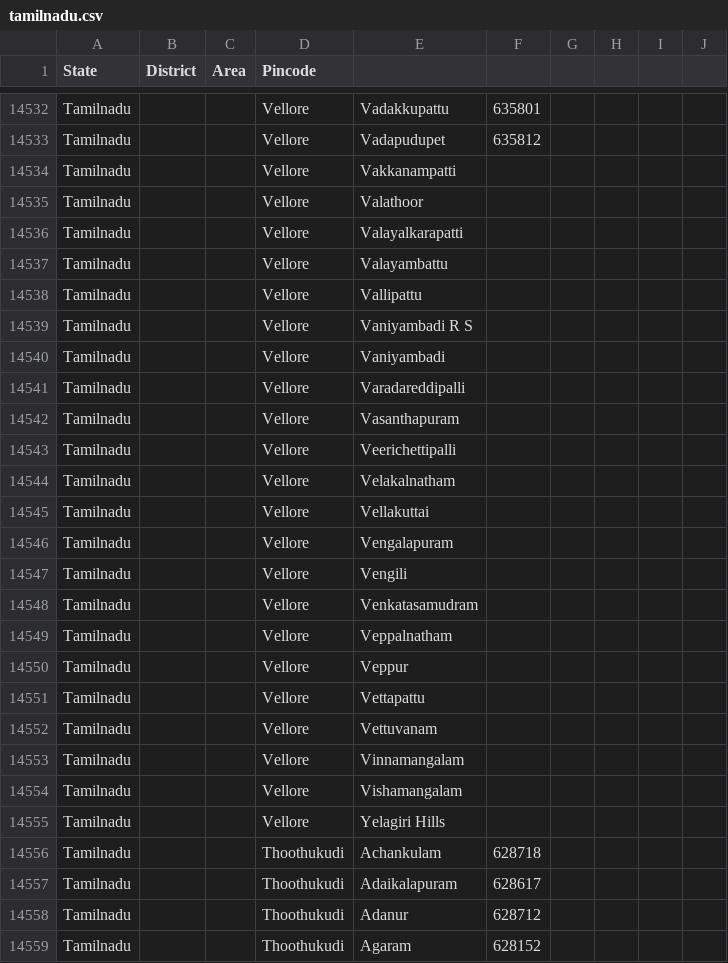
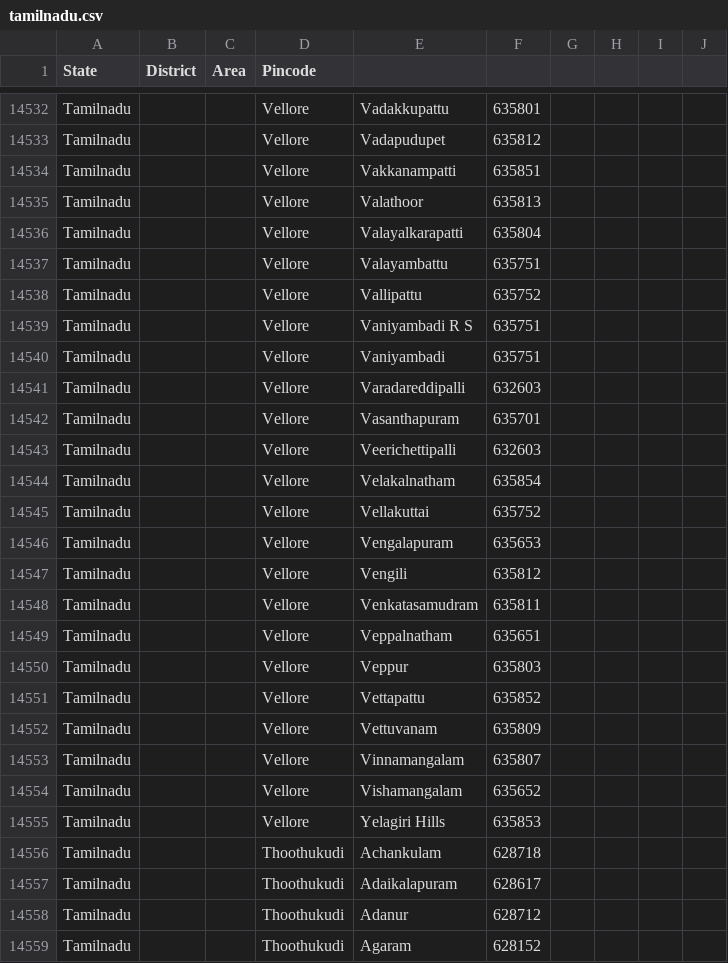
Before and after one commit to vpmglug/districts_details, a CSV file: districts/tamilnadu.csv, drawn as a sheet; only a part is shown, gaps mark what is left out.

```diff
--- a/districts/tamilnadu.csv
+++ b/districts/tamilnadu.csv
@@ -14533,24 +14533,24 @@ Tamilnadu,,,Vellore,Vadakkupattu,635801,,,,
 Tamilnadu,,,Vellore,Vadapudupet,635812,,,,
-Tamilnadu,,,Vellore,Vakkanampatti,,,,,
-Tamilnadu,,,Vellore,Valathoor,,,,,
-Tamilnadu,,,Vellore,Valayalkarapatti,,,,,
-Tamilnadu,,,Vellore,Valayambattu,,,,,
-Tamilnadu,,,Vellore,Vallipattu,,,,,
-Tamilnadu,,,Vellore,Vaniyambadi R S,,,,,
-Tamilnadu,,,Vellore,Vaniyambadi,,,,,
-Tamilnadu,,,Vellore,Varadareddipalli,,,,,
-Tamilnadu,,,Vellore,Vasanthapuram,,,,,
-Tamilnadu,,,Vellore,Veerichettipalli,,,,,
-Tamilnadu,,,Vellore,Velakalnatham,,,,,
-Tamilnadu,,,Vellore,Vellakuttai,,,,,
-Tamilnadu,,,Vellore,Vengalapuram,,,,,
-Tamilnadu,,,Vellore,Vengili,,,,,
-Tamilnadu,,,Vellore,Venkatasamudram,,,,,
-Tamilnadu,,,Vellore,Veppalnatham,,,,,
-Tamilnadu,,,Vellore,Veppur,,,,,
-Tamilnadu,,,Vellore,Vettapattu,,,,,
-Tamilnadu,,,Vellore,Vettuvanam,,,,,
-Tamilnadu,,,Vellore,Vinnamangalam,,,,,
-Tamilnadu,,,Vellore,Vishamangalam,,,,,
-Tamilnadu,,,Vellore,Yelagiri Hills,,,,,
+Tamilnadu,,,Vellore,Vakkanampatti,635851,,,,
+Tamilnadu,,,Vellore,Valathoor,635813,,,,
+Tamilnadu,,,Vellore,Valayalkarapatti,635804,,,,
+Tamilnadu,,,Vellore,Valayambattu,635751,,,,
+Tamilnadu,,,Vellore,Vallipattu,635752,,,,
+Tamilnadu,,,Vellore,Vaniyambadi R S,635751,,,,
+Tamilnadu,,,Vellore,Vaniyambadi,635751,,,,
+Tamilnadu,,,Vellore,Varadareddipalli,632603,,,,
+Tamilnadu,,,Vellore,Vasanthapuram,635701,,,,
+Tamilnadu,,,Vellore,Veerichettipalli,632603,,,,
+Tamilnadu,,,Vellore,Velakalnatham,635854,,,,
+Tamilnadu,,,Vellore,Vellakuttai,635752,,,,
+Tamilnadu,,,Vellore,Vengalapuram,635653,,,,
+Tamilnadu,,,Vellore,Vengili,635812,,,,
+Tamilnadu,,,Vellore,Venkatasamudram,635811,,,,
+Tamilnadu,,,Vellore,Veppalnatham,635651,,,,
+Tamilnadu,,,Vellore,Veppur,635803,,,,
+Tamilnadu,,,Vellore,Vettapattu,635852,,,,
+Tamilnadu,,,Vellore,Vettuvanam,635809,,,,
+Tamilnadu,,,Vellore,Vinnamangalam,635807,,,,
+Tamilnadu,,,Vellore,Vishamangalam,635652,,,,
+Tamilnadu,,,Vellore,Yelagiri Hills,635853,,,,
 Tamilnadu,,,Thoothukudi ,Achankulam,628718,,,,
```
Also changed, not shown: 1 other file.
